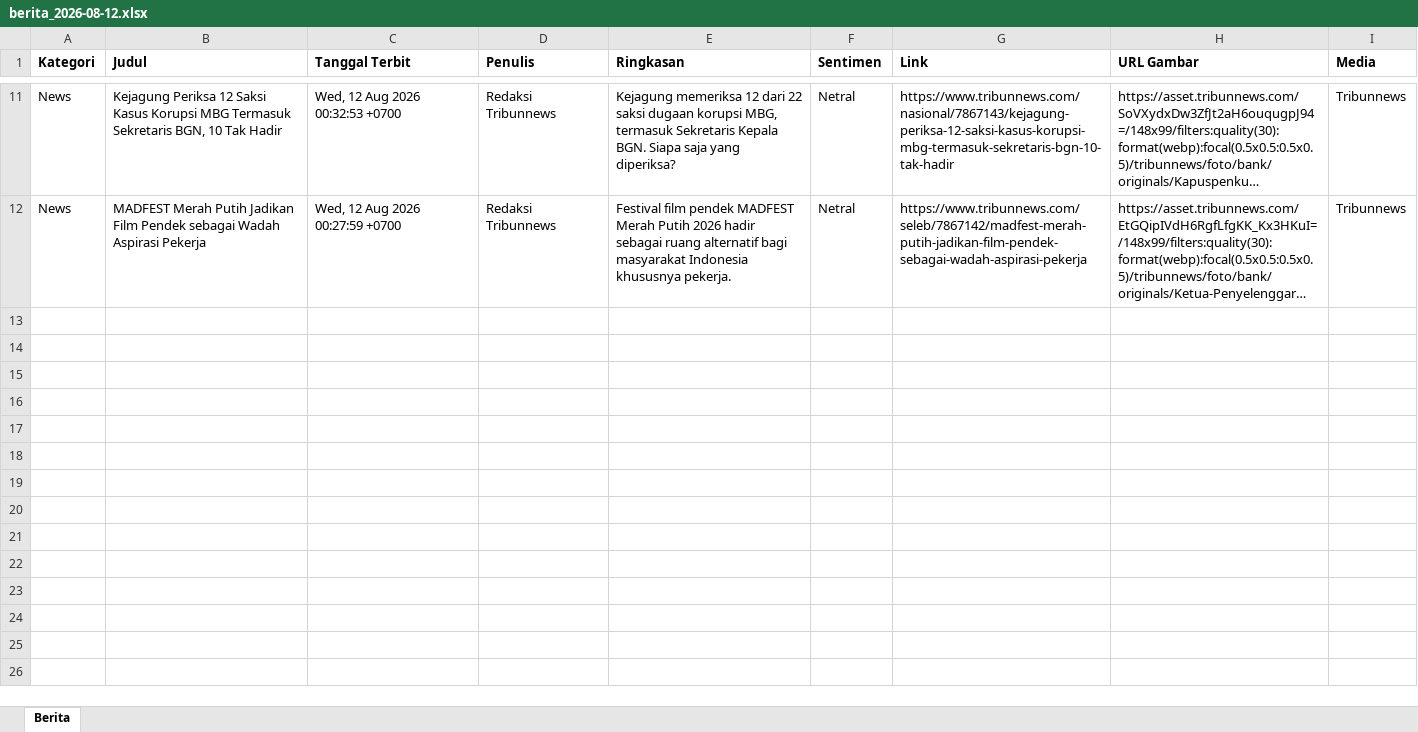
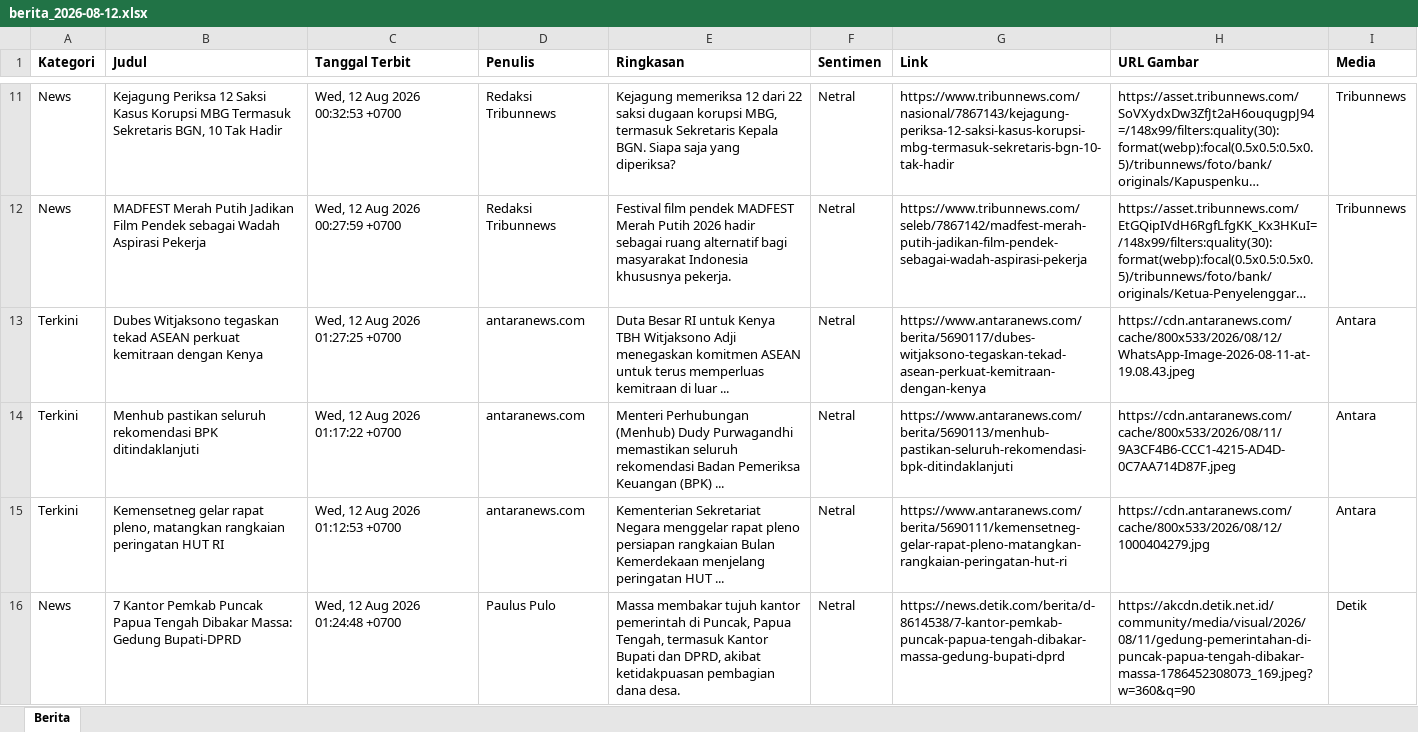
Before and after one commit to heriiskandar-pixel/scraper-berita-antara, an Excel workbook: data/berita_2026-08-12.xlsx, sheet Berita, drawn as a sheet; only a part is shown, gaps mark what is left out; long unchanged cells end in …; values as stored, in another font and other column widths than the file's, no borders; the diff covers the shown part only; the diff names each change by its address in the sheet, - before the commit and + after, or states it on an @@ line.

```diff
--- a/data/berita_2026-08-12.xlsx (sheet Berita)
+++ b/data/berita_2026-08-12.xlsx (sheet Berita)
+row 13: Terkini | Dubes Witjaksono tegaskan tekad ASEAN perkuat kemitraan dengan Kenya | Wed, 12 Aug 2026 01:27:25 +0700 | antaranews.com | Duta Besar RI untuk Kenya TBH Witjaksono Adji menegaskan komitmen ASEAN untuk terus memperluas kemitraan di luar ... | Netral | https://www.antaranews.com/berita/5690117/dubes-witjaksono-tegaskan-tekad-asean-perkuat-kemitraan-dengan-kenya | https://cdn.antaranews.com/cache/800x533/2026/08/12/WhatsApp-Image-2026-08-11-at-19.08.43.jpeg | Antara
+row 14: Terkini | Menhub pastikan seluruh rekomendasi BPK ditindaklanjuti | Wed, 12 Aug 2026 01:17:22 +0700 | antaranews.com | Menteri Perhubungan (Menhub) Dudy Purwagandhi memastikan seluruh rekomendasi Badan Pemeriksa Keuangan (BPK) ... | Netral | https://www.antaranews.com/berita/5690113/menhub-pastikan-seluruh-rekomendasi-bpk-ditindaklanjuti | https://cdn.antaranews.com/cache/800x533/2026/08/11/9A3CF4B6-CCC1-4215-AD4D-0C7AA714D87F.jpeg | Antara
+row 15: Terkini | Kemensetneg gelar rapat pleno, matangkan rangkaian peringatan HUT RI | Wed, 12 Aug 2026 01:12:53 +0700 | antaranews.com | Kementerian Sekretariat Negara menggelar rapat pleno persiapan rangkaian Bulan Kemerdekaan menjelang peringatan HUT ... | Netral | https://www.antaranews.com/berita/5690111/kemensetneg-gelar-rapat-pleno-matangkan-rangkaian-peringatan-hut-ri | https://cdn.antaranews.com/cache/800x533/2026/08/12/1000404279.jpg | Antara
+row 16: News | 7 Kantor Pemkab Puncak Papua Tengah Dibakar Massa: Gedung Bupati-DPRD | Wed, 12 Aug 2026 01:24:48 +0700 | Paulus Pulo | Massa membakar tujuh kantor pemerintah di Puncak, Papua Tengah, termasuk Kantor Bupati dan DPRD, akibat ketidakpuasan pembagian dana desa. | Netral | https://news.detik.com/berita/d-8614538/7-kantor-pemkab-puncak-papua-tengah-dibakar-massa-gedung-bupati-dprd | https://akcdn.detik.net.id/community/media/visual/2026/08/11/gedung-pemerintahan-di-puncak-papua-tengah-dibakar-massa-1786452308073_169.jpeg?w=360&q=90 | Detik
```
Also changed, not shown: 4 added rows elsewhere in this sheet, data/berita_2026-08-05.xlsx, data/berita_2026-08-06.xlsx, 5 other files.
